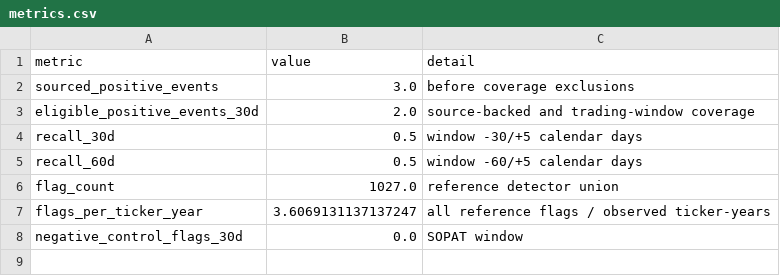
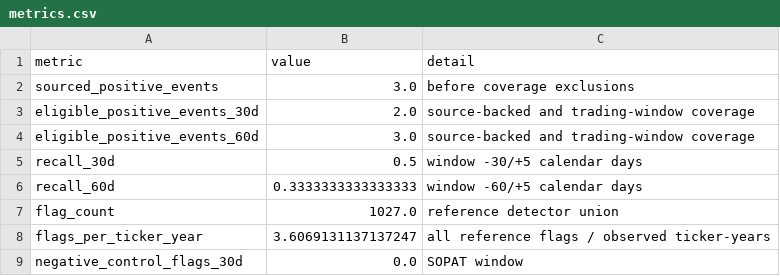
Before and after one commit to RayenSebei/bvmt-market-surveillance, a CSV file: outputs/evaluation/metrics.csv, drawn as a sheet.

```diff
--- a/outputs/evaluation/metrics.csv
+++ b/outputs/evaluation/metrics.csv
@@ -3,4 +3,5 @@ sourced_positive_events,3.0,before coverage exclusions
 eligible_positive_events_30d,2.0,source-backed and trading-window coverage
+eligible_positive_events_60d,3.0,source-backed and trading-window coverage
 recall_30d,0.5,window -30/+5 calendar days
-recall_60d,0.5,window -60/+5 calendar days
+recall_60d,0.3333333333333333,window -60/+5 calendar days
 flag_count,1027.0,reference detector union
```
Also changed, not shown: data/evaluation/events.csv, outputs/evaluation/baseline_comparison.csv, 12 other files.
